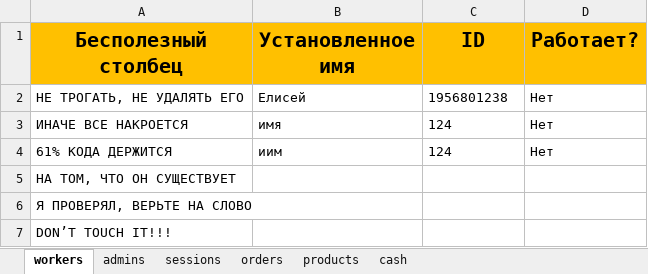
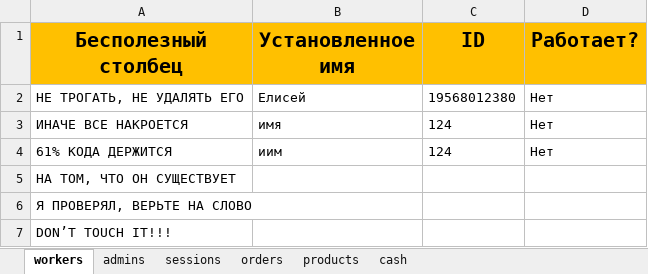
Before and after one commit to ElishaFlacon/telegram-bot-coffee-cafe, an Excel workbook: data/data.xlsx, sheet workers, drawn as a sheet; values as stored, in another font and other column widths than the file's, no borders; the diff names each change by its address in the sheet, - before the commit and + after, or states it on an @@ line.

```diff
--- a/data/data.xlsx (sheet workers)
+++ b/data/data.xlsx (sheet workers)
-C2 (ID): 1956801238
+C2 (ID): 19568012380
```
Also changed, not shown: sheet sessions, sheet admins, 1 other file.
